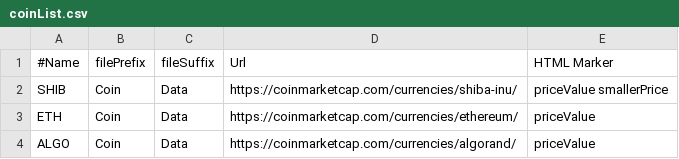
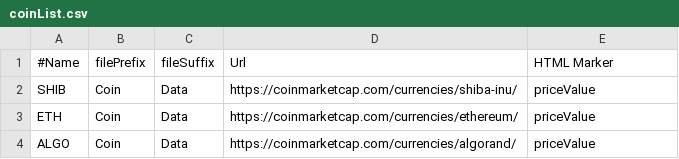
Before and after one commit to darkcrash21/ML, a CSV file: stockRetriever/coinList.csv, drawn as a sheet.

```diff
--- a/stockRetriever/coinList.csv
+++ b/stockRetriever/coinList.csv
@@ -1,3 +1,3 @@
 #Name,filePrefix,fileSuffix,Url,HTML Marker
-SHIB,Coin,Data,https://coinmarketcap.com/currencies/shiba-inu/,priceValue smallerPrice
+SHIB,Coin,Data,https://coinmarketcap.com/currencies/shiba-inu/,priceValue
 ETH,Coin,Data,https://coinmarketcap.com/currencies/ethereum/,priceValue
```
Also changed, not shown: 3 other files.
